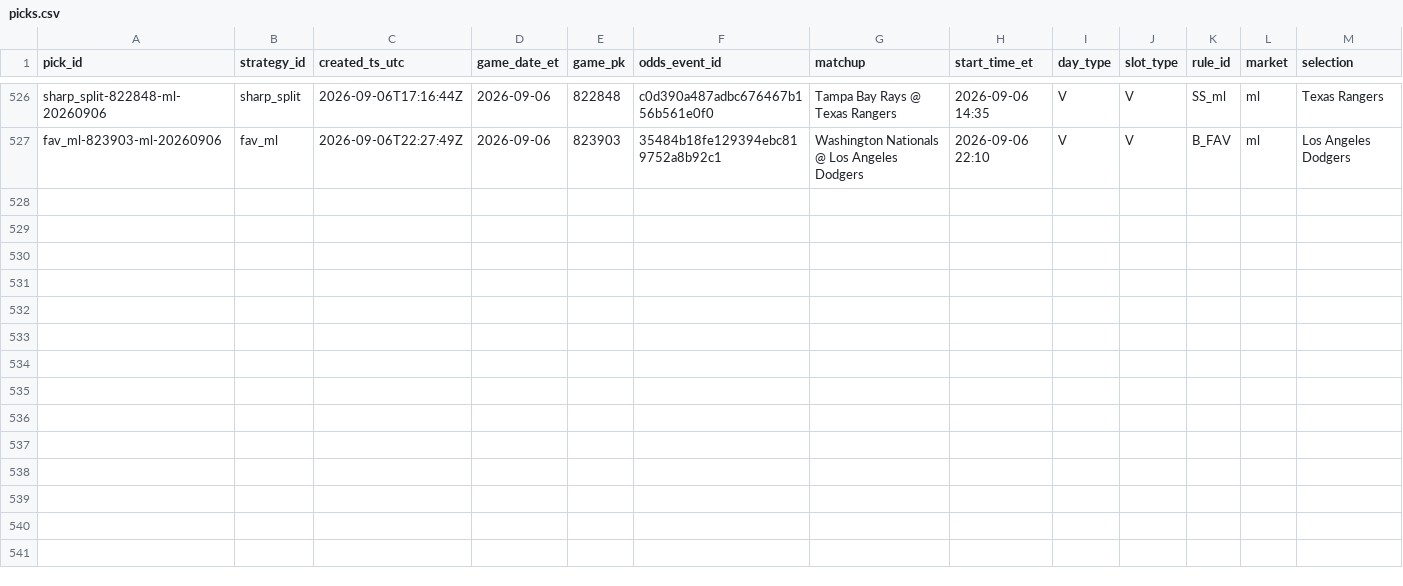
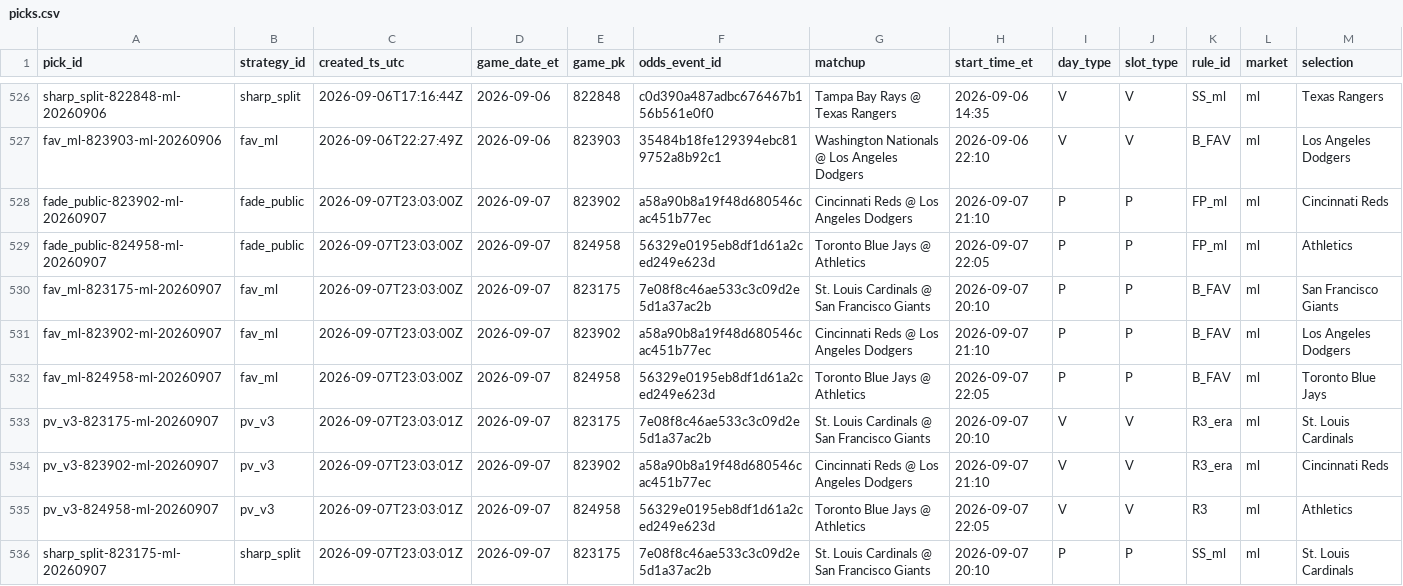
Before and after one commit to gitchrisqueen/panthera, a CSV file: data/picks/picks.csv, drawn as a sheet; only a part is shown, gaps mark what is left out; rows hold the shown columns only; the diff names each change by its address in the sheet, - before the commit and + after, or states it on an @@ line.

```diff
--- a/data/picks/picks.csv
+++ b/data/picks/picks.csv
+row 528: fade_public-823902-ml-20260907 | fade_public | 2026-09-07T23:03:00Z | 2026-09-07 | 823902 | a58a90b8a19f48d680546cac451b77ec | Cincinnati Reds @ Los Angeles Dodgers | 2026-09-07 21:10 | P | P | FP_ml | ml | Cincinnati Reds
+row 529: fade_public-824958-ml-20260907 | fade_public | 2026-09-07T23:03:00Z | 2026-09-07 | 824958 | 56329e0195eb8df1d61a2ced249e623d | Toronto Blue Jays @ Athletics | 2026-09-07 22:05 | P | P | FP_ml | ml | Athletics
+row 530: fav_ml-823175-ml-20260907 | fav_ml | 2026-09-07T23:03:00Z | 2026-09-07 | 823175 | 7e08f8c46ae533c3c09d2e5d1a37ac2b | St. Louis Cardinals @ San Francisco Giants | 2026-09-07 20:10 | P | P | B_FAV | ml | San Francisco Giants
+row 531: fav_ml-823902-ml-20260907 | fav_ml | 2026-09-07T23:03:00Z | 2026-09-07 | 823902 | a58a90b8a19f48d680546cac451b77ec | Cincinnati Reds @ Los Angeles Dodgers | 2026-09-07 21:10 | P | P | B_FAV | ml | Los Angeles Dodgers
+row 532: fav_ml-824958-ml-20260907 | fav_ml | 2026-09-07T23:03:00Z | 2026-09-07 | 824958 | 56329e0195eb8df1d61a2ced249e623d | Toronto Blue Jays @ Athletics | 2026-09-07 22:05 | P | P | B_FAV | ml | Toronto Blue Jays
+row 533: pv_v3-823175-ml-20260907 | pv_v3 | 2026-09-07T23:03:01Z | 2026-09-07 | 823175 | 7e08f8c46ae533c3c09d2e5d1a37ac2b | St. Louis Cardinals @ San Francisco Giants | 2026-09-07 20:10 | V | V | R3_era | ml | St. Louis Cardinals
+row 534: pv_v3-823902-ml-20260907 | pv_v3 | 2026-09-07T23:03:01Z | 2026-09-07 | 823902 | a58a90b8a19f48d680546cac451b77ec | Cincinnati Reds @ Los Angeles Dodgers | 2026-09-07 21:10 | V | V | R3_era | ml | Cincinnati Reds
+row 535: pv_v3-824958-ml-20260907 | pv_v3 | 2026-09-07T23:03:01Z | 2026-09-07 | 824958 | 56329e0195eb8df1d61a2ced249e623d | Toronto Blue Jays @ Athletics | 2026-09-07 22:05 | V | V | R3 | ml | Athletics
+row 536: sharp_split-823175-ml-20260907 | sharp_split | 2026-09-07T23:03:01Z | 2026-09-07 | 823175 | 7e08f8c46ae533c3c09d2e5d1a37ac2b | St. Louis Cardinals @ San Francisco Giants | 2026-09-07 20:10 | P | P | SS_ml | ml | St. Louis Cardinals
```
Also changed, not shown: data/games/games.csv, data/odds/credit_log.csv, 9 other files.
